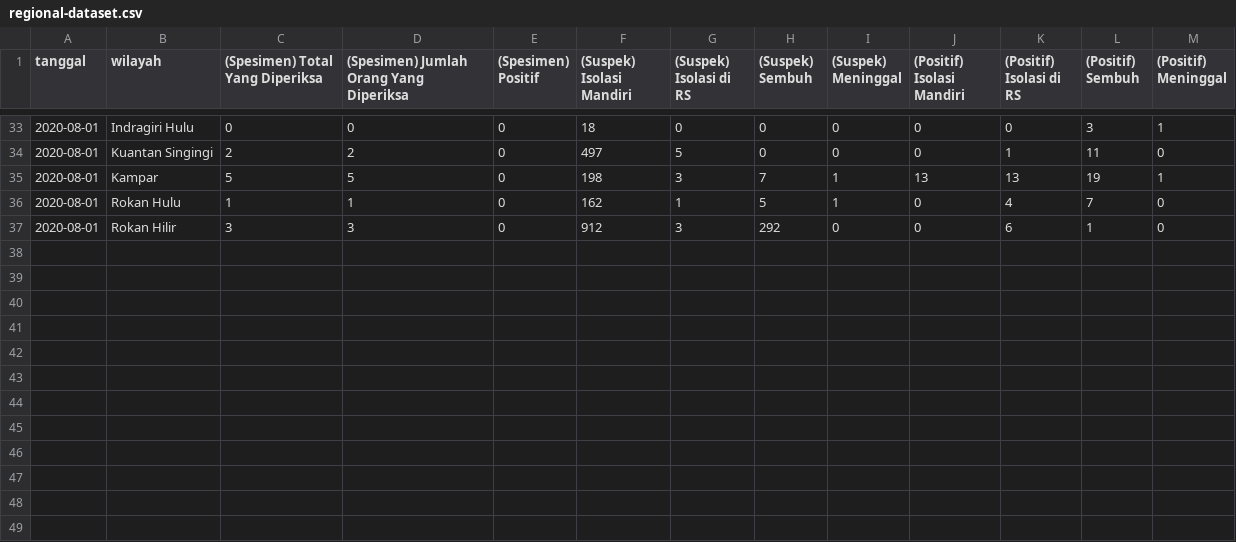
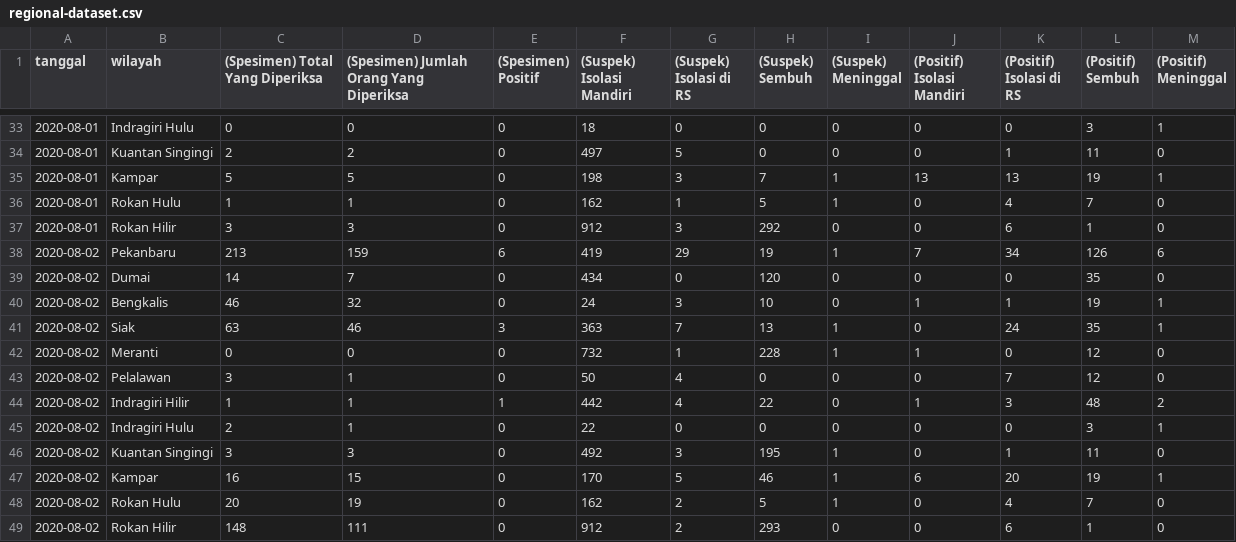
Before and after one commit to khalidmeister/covid-riau-tracker, a CSV file: regional-dataset.csv, drawn as a sheet; only a part is shown, gaps mark what is left out; the diff names each change by its address in the sheet, - before the commit and + after, or states it on an @@ line.

```diff
--- a/regional-dataset.csv
+++ b/regional-dataset.csv
+row 38: 2020-08-02 | Pekanbaru | 213 | 159 | 6 | 419 | 29 | 19 | 1 | 7 | 34 | 126 | 6
+row 39: 2020-08-02 | Dumai | 14 | 7 | 0 | 434 | 0 | 120 | 0 | 0 | 0 | 35 | 0
+row 40: 2020-08-02 | Bengkalis | 46 | 32 | 0 | 24 | 3 | 10 | 0 | 1 | 1 | 19 | 1
+row 41: 2020-08-02 | Siak | 63 | 46 | 3 | 363 | 7 | 13 | 1 | 0 | 24 | 35 | 1
+row 42: 2020-08-02 | Meranti | 0 | 0 | 0 | 732 | 1 | 228 | 1 | 1 | 0 | 12 | 0
+row 43: 2020-08-02 | Pelalawan | 3 | 1 | 0 | 50 | 4 | 0 | 0 | 0 | 7 | 12 | 0
+row 44: 2020-08-02 | Indragiri Hilir | 1 | 1 | 1 | 442 | 4 | 22 | 0 | 1 | 3 | 48 | 2
+row 45: 2020-08-02 | Indragiri Hulu | 2 | 1 | 0 | 22 | 0 | 0 | 0 | 0 | 0 | 3 | 1
+row 46: 2020-08-02 | Kuantan Singingi | 3 | 3 | 0 | 492 | 3 | 195 | 1 | 0 | 1 | 11 | 0
+row 47: 2020-08-02 | Kampar | 16 | 15 | 0 | 170 | 5 | 46 | 1 | 6 | 20 | 19 | 1
+row 48: 2020-08-02 | Rokan Hulu | 20 | 19 | 0 | 162 | 2 | 5 | 1 | 0 | 4 | 7 | 0
+row 49: 2020-08-02 | Rokan Hilir | 148 | 111 | 0 | 912 | 2 | 293 | 0 | 0 | 6 | 1 | 0
```
Also changed, not shown: riau-dataset.csv, rohul.csv, 2 other files.
